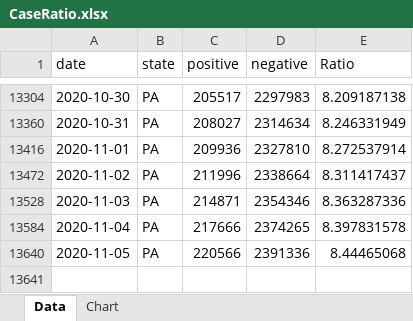
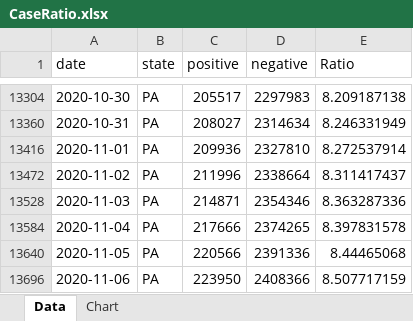
Before and after one commit to mhowe0422/mhowe0422.github.io, an Excel workbook: covid19/data/CaseRatio.xlsx, sheet Data, drawn as a sheet; only a part is shown, gaps mark what is left out; values as stored, in another font and other column widths than the file's, no borders; table styles not drawn; the diff names each change by its address in the sheet, - before the commit and + after, or states it on an @@ line.

Commit message:
Covid19 Daily Upload

```diff
--- a/covid19/data/CaseRatio.xlsx (sheet Data)
+++ b/covid19/data/CaseRatio.xlsx (sheet Data)
+row 13696: 2020-11-06 | PA | 223950 | 2408366 | 8.507717159
```
Also changed, not shown: hidden cells, charts or pictures, covid19/data/TrendTest.xlsx, covid19/data/USCaseCount.xlsx, 3 other files.
